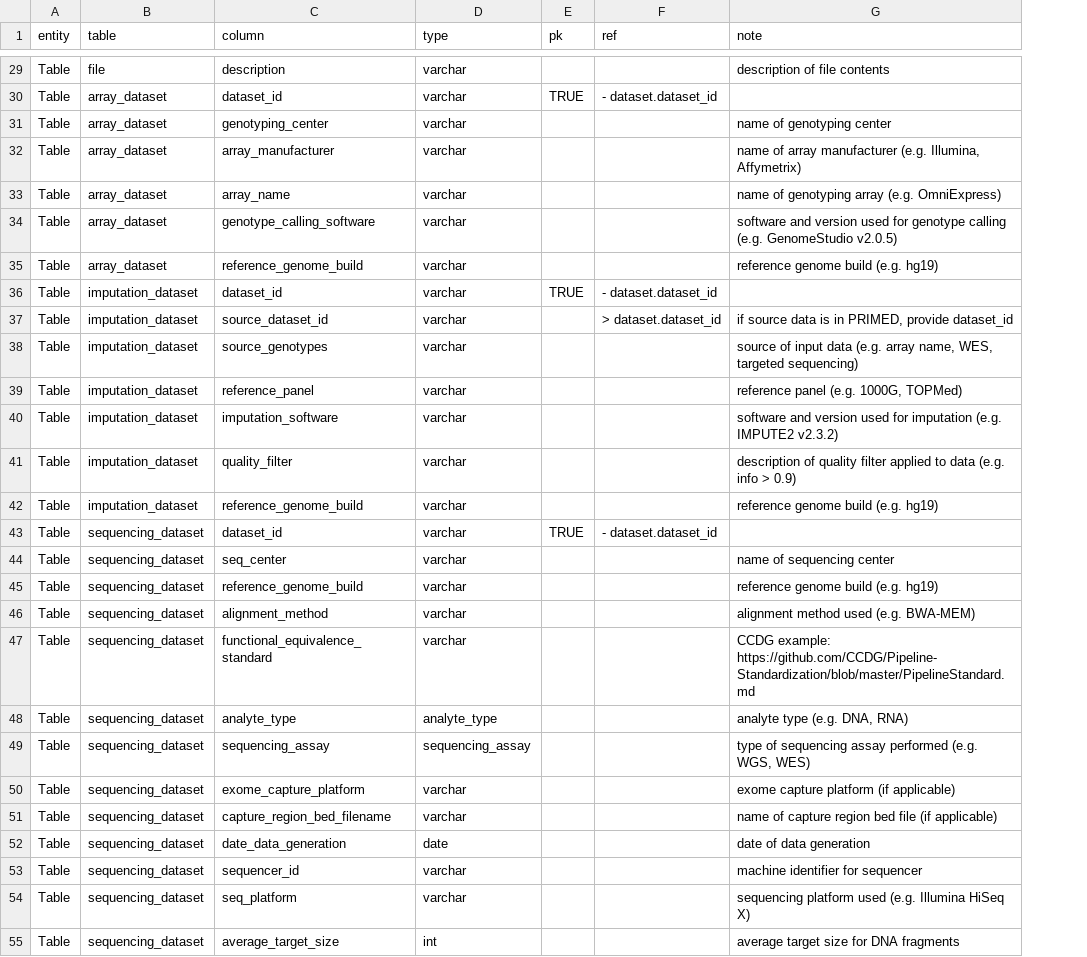
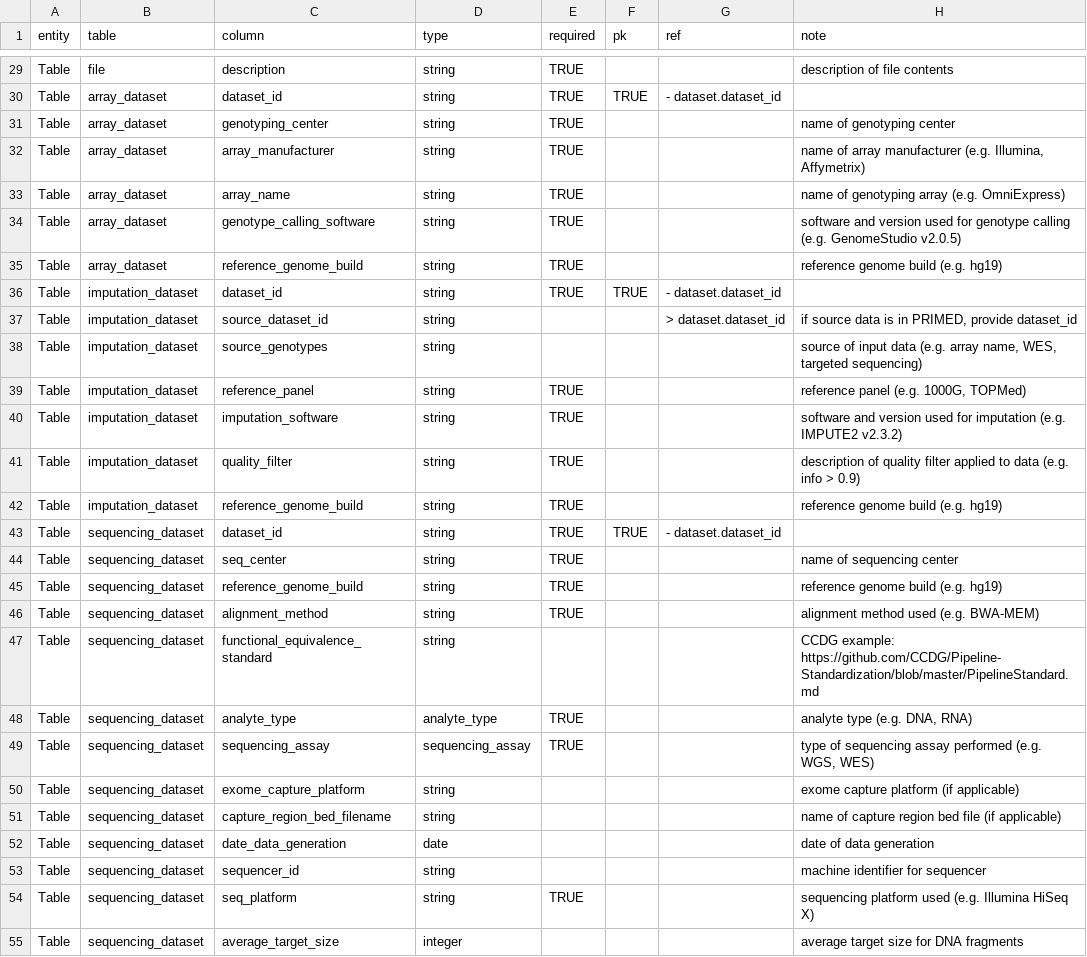
Before and after one commit to UW-GAC/primed_data_models, a TSV file: PRIMED_data_model_draft.tsv, drawn as a sheet; only a part is shown, gaps mark what is left out; the diff covers the shown part only; the diff names each change by its address in the sheet, - before the commit and + after, or states it on an @@ line.

Commit message:
add required column; standardize data types

```diff
--- a/PRIMED_data_model_draft.tsv
+++ b/PRIMED_data_model_draft.tsv
+column E (required), rows 29-54: TRUE | TRUE | TRUE | TRUE | TRUE | TRUE | TRUE | TRUE |  |  | TRUE | TRUE | TRUE | TRUE | TRUE | TRUE | TRUE | TRUE |  | TRUE | TRUE |  |  |  |  | TRUE
-D29:D47 (type): varchar
+D29:D47 (type): string
-D50:D51 (type): varchar
+D50:D51 (type): string
-D53:D54 (type): varchar
+D53:D54 (type): string
-D55 (type): int
+D55 (type): integer
```
Also changed, not shown: 20 edited cells elsewhere in this file.
